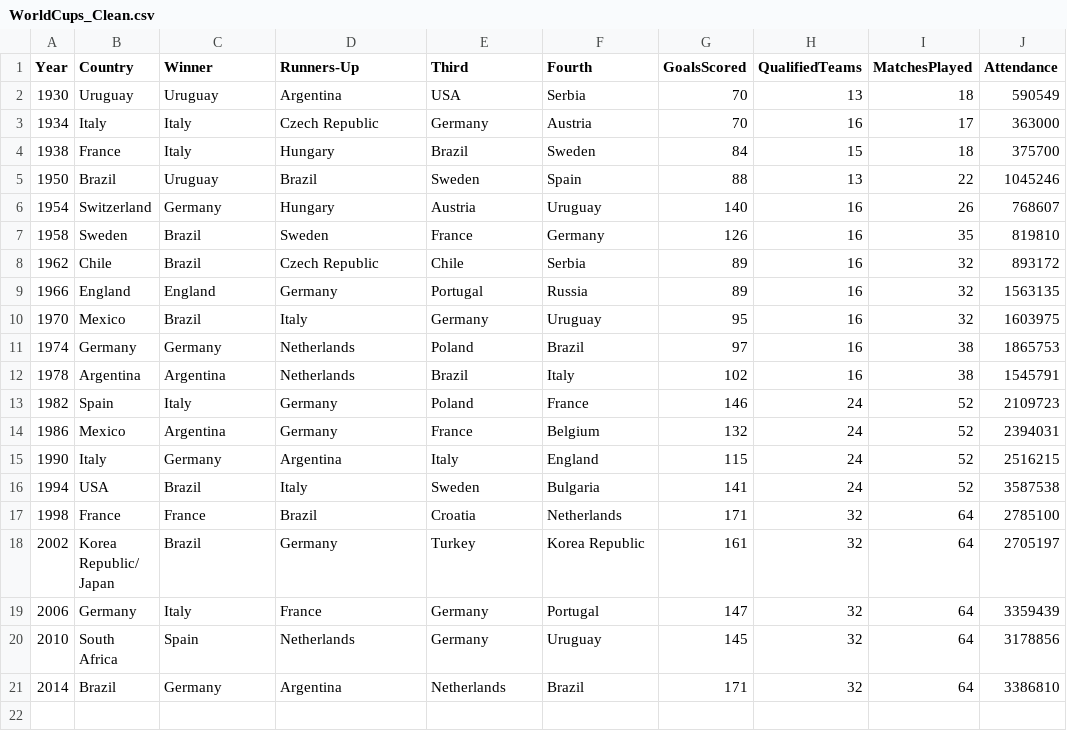
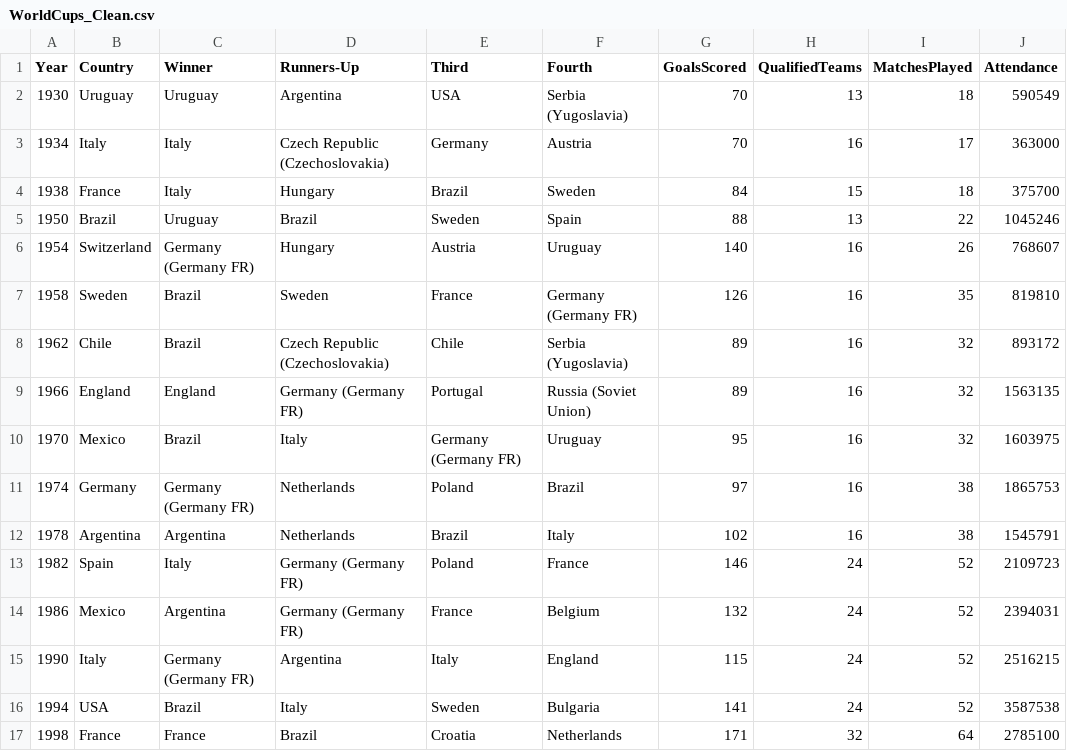
Before and after one commit to MohamadHasanin/data-cleaning-fifa, a CSV file: data/Generated/WorldCups_Clean.csv, drawn as a sheet; only a part is shown; the shorter side is filled out with more unchanged rows; the diff names each change by its address in the sheet, - before the commit and + after, or states it on an @@ line.

```diff
--- a/data/Generated/WorldCups_Clean.csv
+++ b/data/Generated/WorldCups_Clean.csv
-F2 (Fourth): Serbia
+F2 (Fourth): Serbia (Yugoslavia)
-D3 (Runners-Up): Czech Republic
+D3 (Runners-Up): Czech Republic (Czechoslovakia)
-C6 (Winner): Germany
+C6 (Winner): Germany (Germany FR)
-F7 (Fourth): Germany
+F7 (Fourth): Germany (Germany FR)
-D8 (Runners-Up): Czech Republic
+D8 (Runners-Up): Czech Republic (Czechoslovakia)
-F8 (Fourth): Serbia
+F8 (Fourth): Serbia (Yugoslavia)
-D9 (Runners-Up): Germany
+D9 (Runners-Up): Germany (Germany FR)
-F9 (Fourth): Russia
+F9 (Fourth): Russia (Soviet Union)
-E10 (Third): Germany
+E10 (Third): Germany (Germany FR)
-C11 (Winner): Germany
+C11 (Winner): Germany (Germany FR)
-D13:D14 (Runners-Up): Germany
+D13:D14 (Runners-Up): Germany (Germany FR)
-C15 (Winner): Germany
+C15 (Winner): Germany (Germany FR)
```
Also changed, not shown: data/Generated/WorldCupsMatches_Clean.csv, 4 other files.
